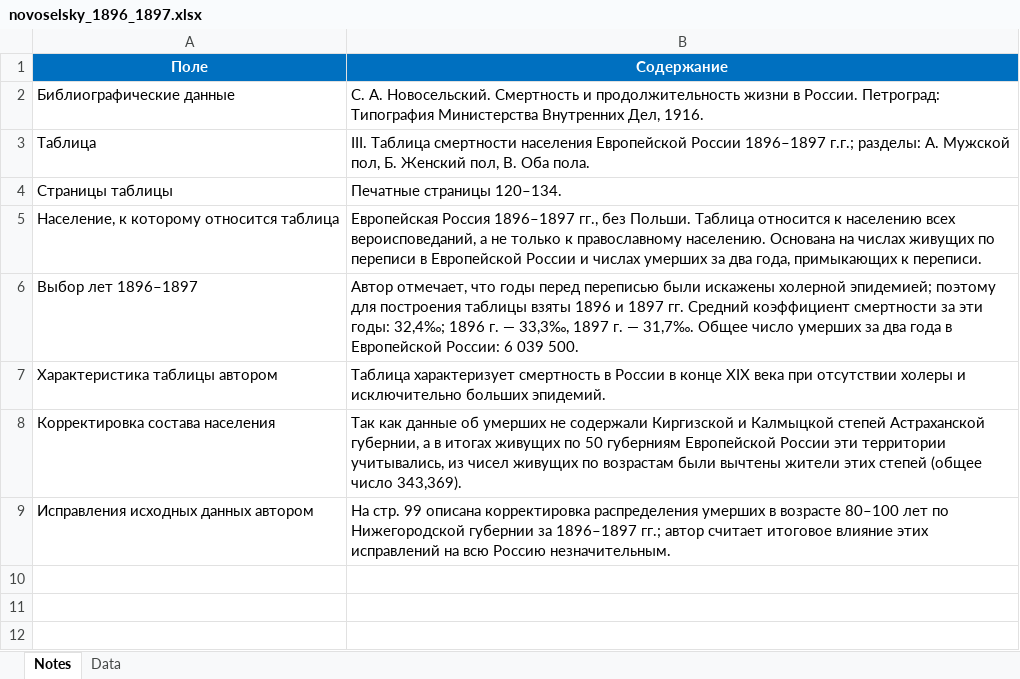
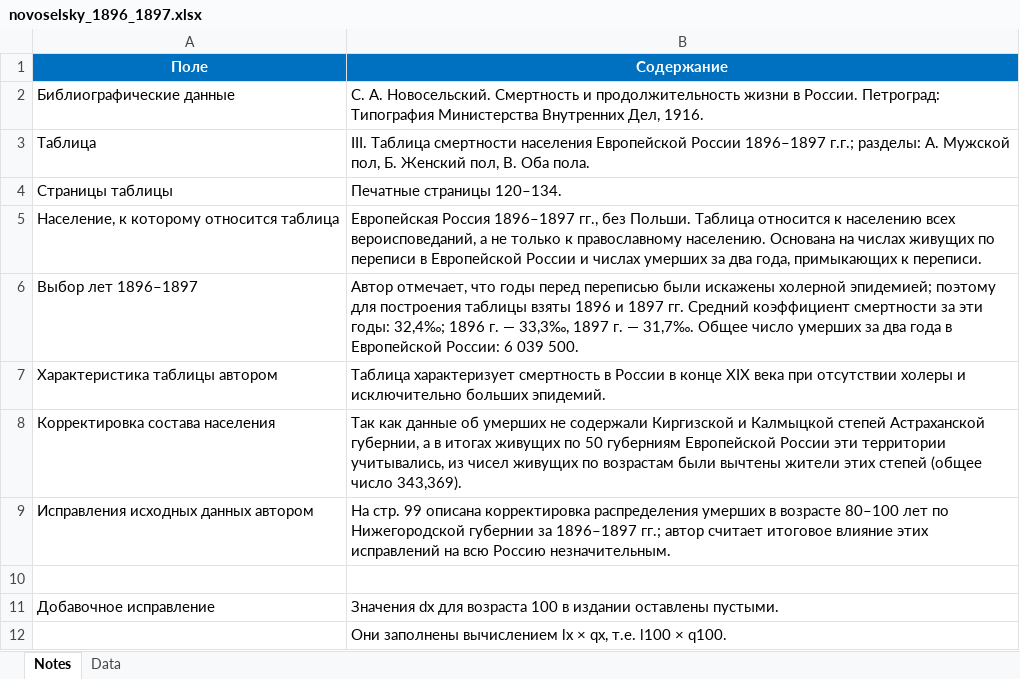
Before and after one commit to oboguev/RTSS, an Excel workbook: population-projection/src/main/resources/mortality_tables/Russian-Empire/novoselsky_1896_1897.xlsx, sheet Notes, drawn as a sheet; values as stored, in another font and other column widths than the file's, no borders; the diff names each change by its address in the sheet, - before the commit and + after, or states it on an @@ line.

```diff
--- a/population-projection/src/main/resources/mortality_tables/Russian-Empire/novoselsky_1896_1897.xlsx (sheet Notes)
+++ b/population-projection/src/main/resources/mortality_tables/Russian-Empire/novoselsky_1896_1897.xlsx (sheet Notes)
+row 10: (empty)
+row 11: Добавочное исправление | Значения dx для возраста 100 в издании оставлены пустыми.
+row 12:  | Они заполнены вычислением lx × qx, т.е. l100 × q100.
```
Also changed, not shown: sheet Data, population-projection/src/main/resources/mortality_tables/Russian-Empire/ru-historical-1.xlsx, 5 other files.
